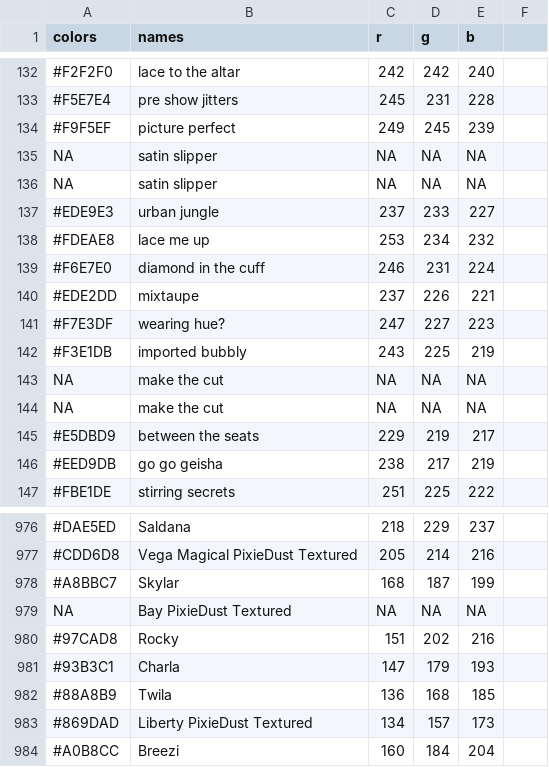
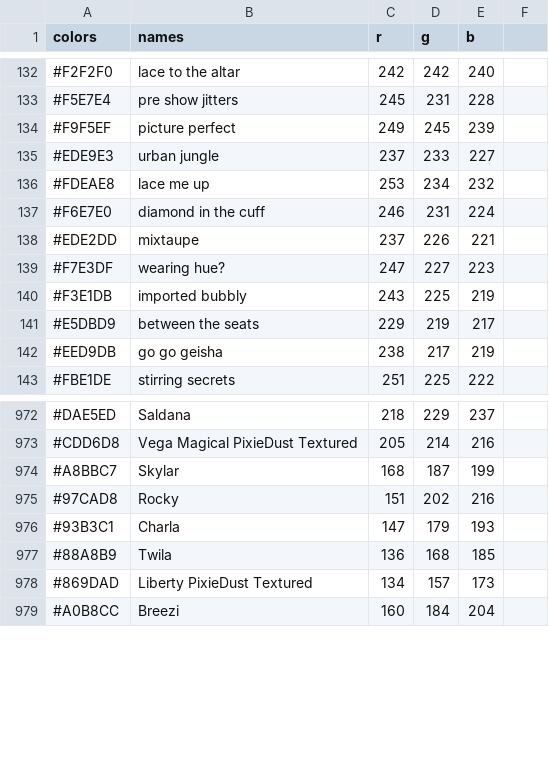
Before and after one commit to nancyorgan/Nail-Polish, a CSV file: onlyNails.csv, drawn as a sheet; only a part is shown, gaps mark what is left out; the diff names each change by its address in the sheet, - before the commit and + after, or states it on an @@ line.

Commit message:
Cleaning up onlyNails

```diff
--- a/onlyNails.csv
+++ b/onlyNails.csv
-row 135: NA | satin slipper | NA | NA | NA
-row 136: NA | satin slipper | NA | NA | NA
-row 143: NA | make the cut | NA | NA | NA
-row 144: NA | make the cut | NA | NA | NA
-row 979: NA | Bay PixieDust Textured | NA | NA | NA
```
